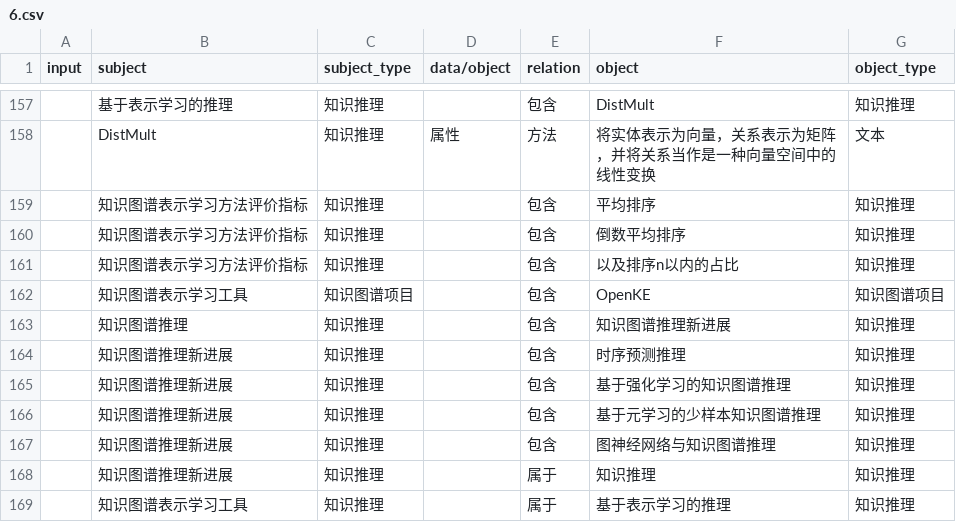
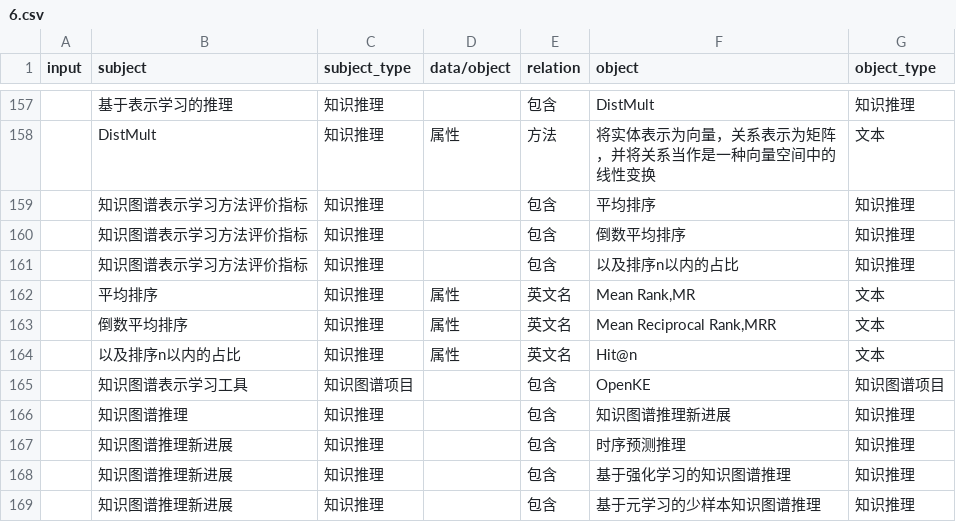
Before and after one commit to yxyuanxiao/knowledge-graph, a CSV file: csv2neo4j/csv/6.csv, drawn as a sheet; only a part is shown, gaps mark what is left out; the shorter side is filled out with more unchanged rows; the diff names each change by its address in the sheet, - before the commit and + after, or states it on an @@ line.

```diff
--- a/csv2neo4j/csv/6.csv
+++ b/csv2neo4j/csv/6.csv
+row 162:  | 平均排序 | 知识推理 | 属性 | 英文名 | Mean Rank,MR | 文本
+row 163:  | 倒数平均排序 | 知识推理 | 属性 | 英文名 | Mean Reciprocal Rank,MRR | 文本
+row 164:  | 以及排序n以内的占比 | 知识推理 | 属性 | 英文名 | Hit@n | 文本
```
Also changed, not shown: csv2neo4j/csv/5.csv, csv2neo4j/csv/add.csv, 1 other file.
